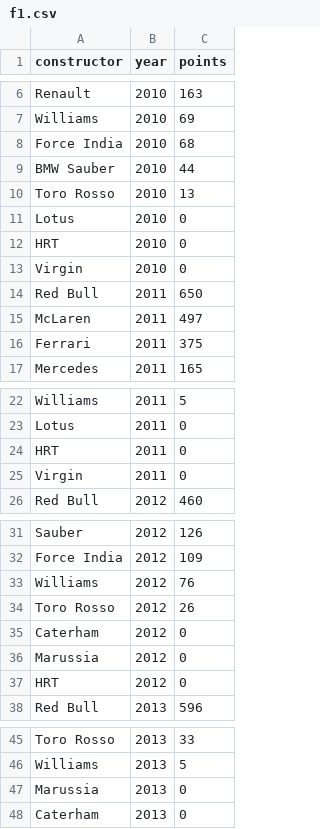
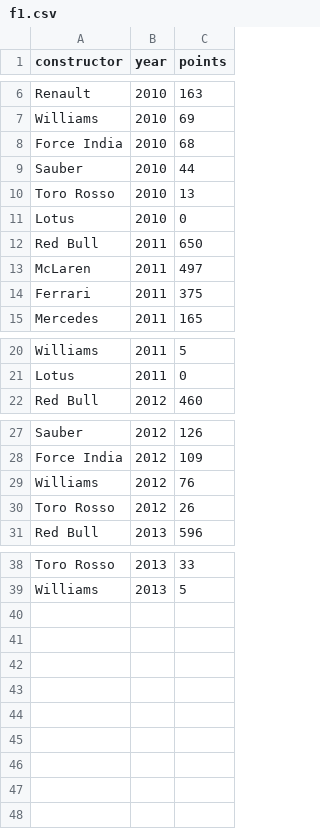
Before and after one commit to VDA-VIS2015/Chais-d3-tutorial, a CSV file: barchart/f1.csv, drawn as a sheet; only a part is shown, gaps mark what is left out.

Commit message:
remove some of the lower-scoring teams

```diff
--- a/barchart/f1.csv
+++ b/barchart/f1.csv
@@ -8,7 +8,5 @@ Williams,2010,69
 Force India,2010,68
-BMW Sauber,2010,44
+Sauber,2010,44
 Toro Rosso,2010,13
 Lotus,2010,0
-HRT,2010,0
-Virgin,2010,0
 Red Bull,2011,650
@@ -23,4 +21,2 @@ Williams,2011,5
 Lotus,2011,0
-HRT,2011,0
-Virgin,2011,0
 Red Bull,2012,460
@@ -34,5 +30,2 @@ Williams,2012,76
 Toro Rosso,2012,26
-Caterham,2012,0
-Marussia,2012,0
-HRT,2012,0
 Red Bull,2013,596
@@ -46,3 +39 @@ Toro Rosso,2013,33
 Williams,2013,5
-Marussia,2013,0
-Caterham,2013,0
```
